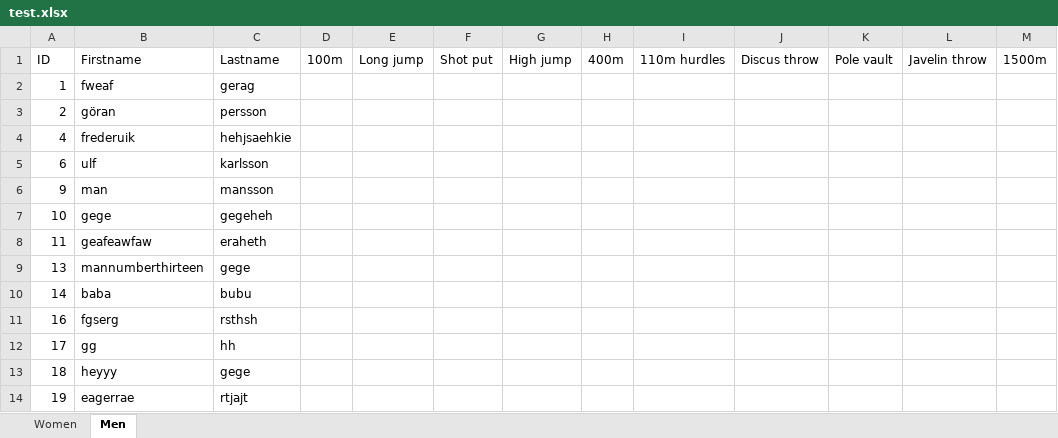
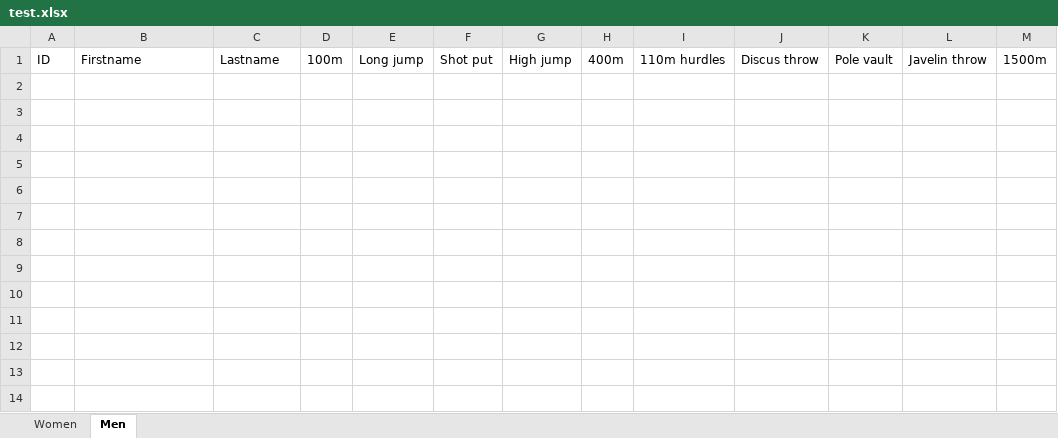
Before and after one commit to Kamzikaze/ProjectSportyStuff, an Excel workbook: ProjectSportyStuff/test.xlsx, sheet Men, drawn as a sheet; values as stored, in another font and other column widths than the file's, no borders; the diff names each change by its address in the sheet, - before the commit and + after, or states it on an @@ line.

```diff
--- a/ProjectSportyStuff/test.xlsx (sheet Men)
+++ b/ProjectSportyStuff/test.xlsx (sheet Men)
-row 2: 1 | fweaf | gerag
-row 3: 2 | göran | persson
-row 4: 4 | frederuik | hehjsaehkie
-row 5: 6 | ulf | karlsson
-row 6: 9 | man | mansson
-row 7: 10 | gege | gegeheh
-row 8: 11 | geafeawfaw | eraheth
-row 9: 13 | mannumberthirteen | gege
-row 10: 14 | baba | bubu
-row 11: 16 | fgserg | rsthsh
-row 12: 17 | gg | hh
-row 13: 18 | heyyy | gege
-row 14: 19 | eagerrae | rtjajt
```
Also changed, not shown: sheet Women, 9 other files.
